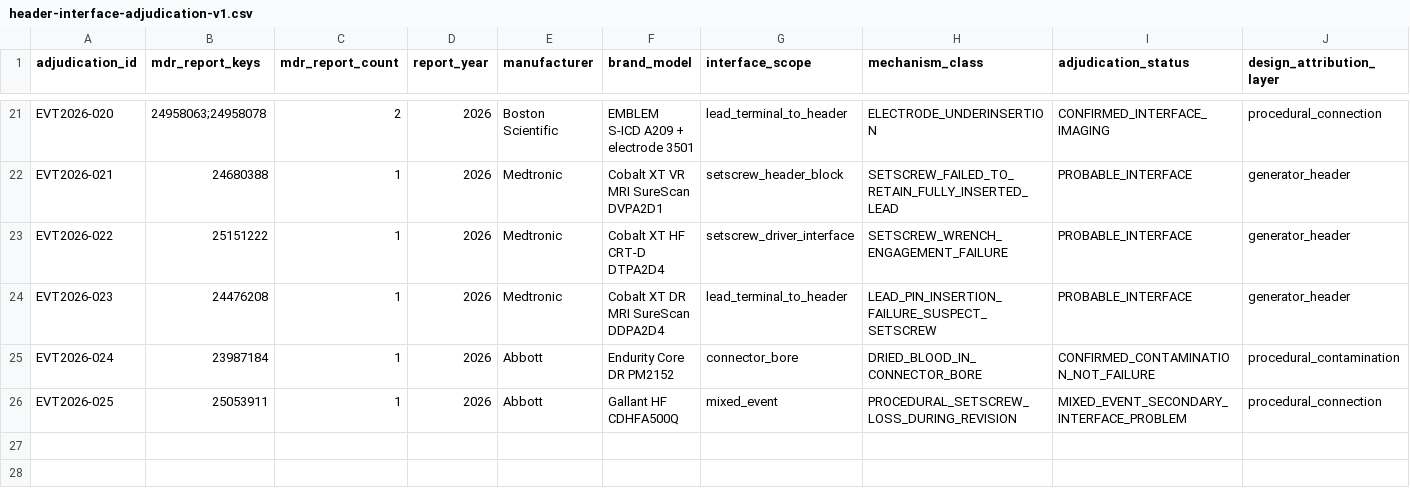
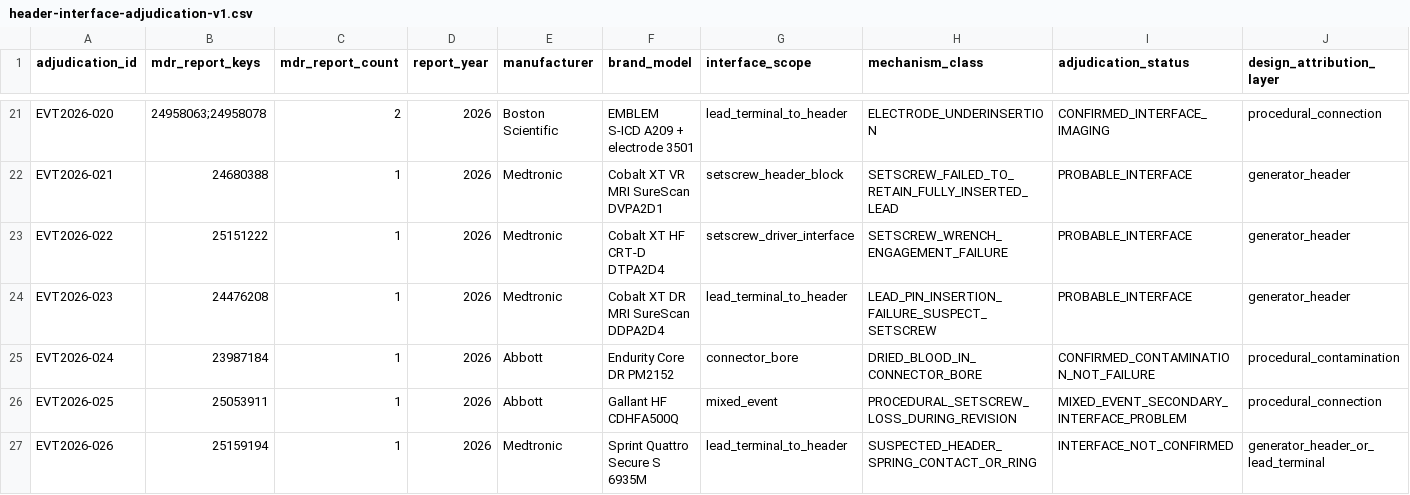
Before and after one commit to dinhamb/Cardio-research, a CSV file: cied-surveillance/maude/header-interface-adjudication-v1.csv, drawn as a sheet; only a part is shown, gaps mark what is left out; rows hold the shown columns only; the diff names each change by its address in the sheet, - before the commit and + after, or states it on an @@ line.

Commit message:
Add late DF4 spring-contact hypothesis case

```diff
--- a/cied-surveillance/maude/header-interface-adjudication-v1.csv
+++ b/cied-surveillance/maude/header-interface-adjudication-v1.csv
+row 27: EVT2026-026 | 25159194 | 1 | 2026 | Medtronic | Sprint Quattro Secure S 6935M | lead_terminal_to_header | SUSPECTED_HEADER_SPRING_CONTACT_OR_RING | INTERFACE_NOT_CONFIRMED | generator_header_or_lead_terminal
```
